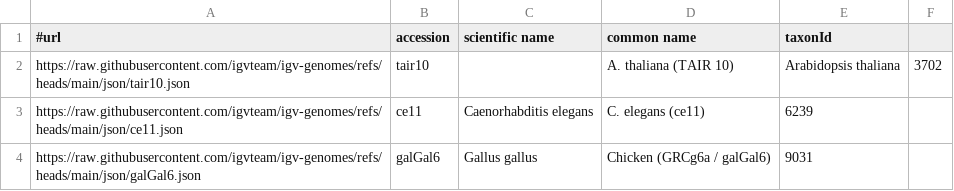
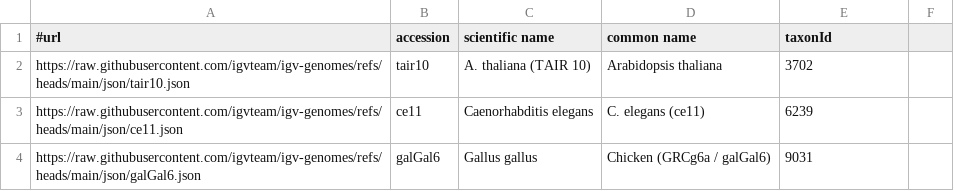
Before and after one commit to kuanyili/igv-data, a TSV file: genomes.tsv, drawn as a sheet; only a part is shown.

Commit message:
...

```diff
--- a/genomes.tsv
+++ b/genomes.tsv
@@ -1,3 +1,3 @@
 #url	accession	scientific name	common name	taxonId
-https://raw.githubusercontent.com/igvteam/igv-genomes/refs/heads/main/json/tair10.json	tair10		A. thaliana (TAIR 10)	Arabidopsis thaliana	3702
+https://raw.githubusercontent.com/igvteam/igv-genomes/refs/heads/main/json/tair10.json	tair10	A. thaliana (TAIR 10)	Arabidopsis thaliana	3702
 https://raw.githubusercontent.com/igvteam/igv-genomes/refs/heads/main/json/ce11.json	ce11	Caenorhabditis elegans	C. elegans (ce11)	6239
```
